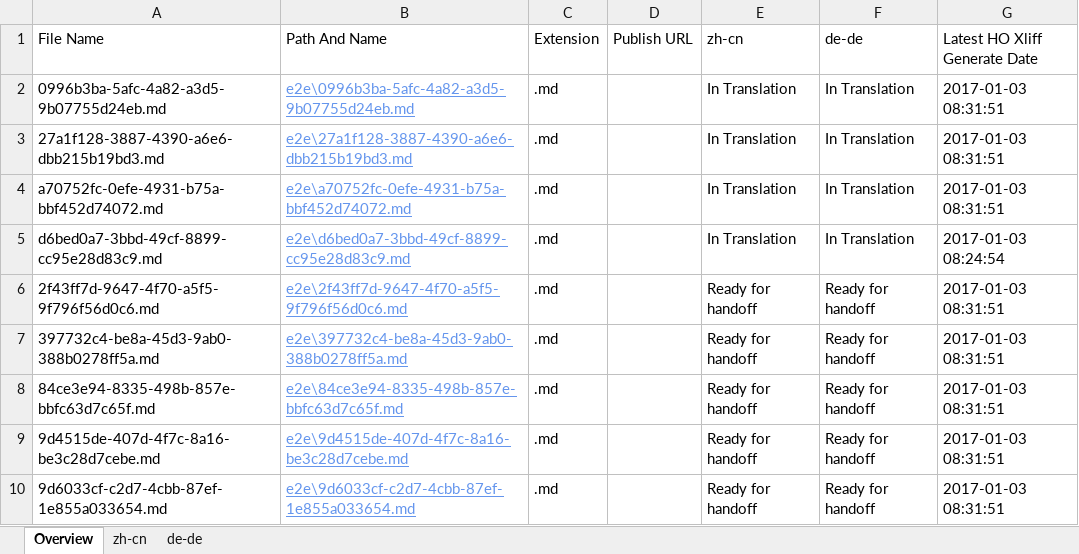
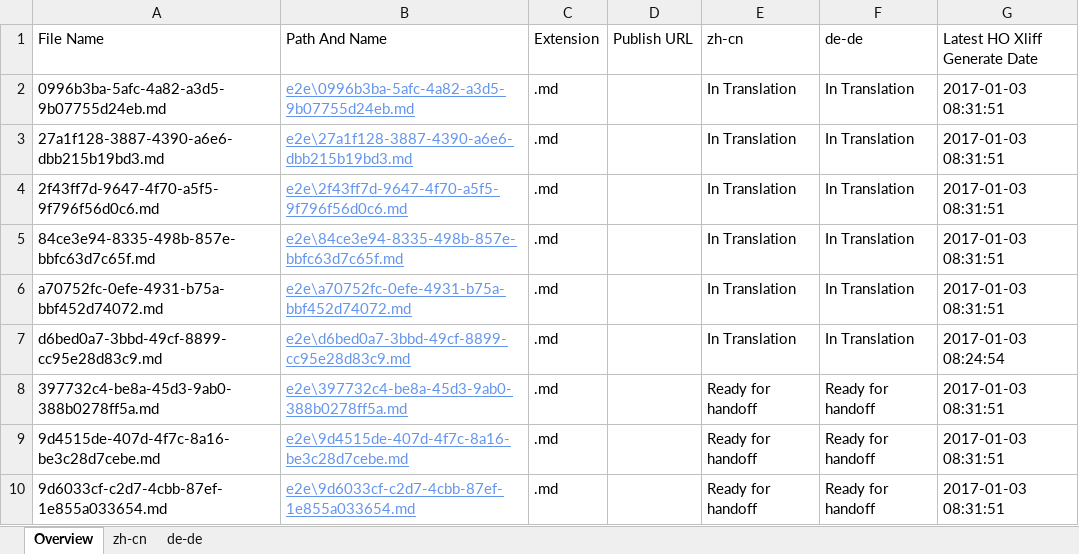
Before and after one commit to OpenLocalizationTestOrg/ol-test1-handback, an Excel workbook: ol-handback/OpenLocalizationTestOrg/ol-test1/ci/localization-status.xlsx, sheet Overview, drawn as a sheet; values as stored, in another font and other column widths than the file's, no borders; table styles not drawn; removed rows and columns are numbered as before the commit, all else as after; the diff names each change by its address in the sheet, - before the commit and + after, or states it on an @@ line.

```diff
--- a/ol-handback/OpenLocalizationTestOrg/ol-test1/ci/localization-status.xlsx (sheet Overview)
+++ b/ol-handback/OpenLocalizationTestOrg/ol-test1/ci/localization-status.xlsx (sheet Overview)
+row 4: 2f43ff7d-9647-4f70-a5f5-9f796f56d0c6.md | e2e\2f43ff7d-9647-4f70-a5f5-9f796f56d0c6.md | .md |  | In Translation | In Translation | 2017-01-03 08:31:51
+row 5: 84ce3e94-8335-498b-857e-bbfc63d7c65f.md | e2e\84ce3e94-8335-498b-857e-bbfc63d7c65f.md | .md |  | In Translation | In Translation | 2017-01-03 08:31:51
-row 6: 2f43ff7d-9647-4f70-a5f5-9f796f56d0c6.md | e2e\2f43ff7d-9647-4f70-a5f5-9f796f56d0c6.md | .md |  | Ready for handoff | Ready for handoff | 2017-01-03 08:31:51
-row 8: 84ce3e94-8335-498b-857e-bbfc63d7c65f.md | e2e\84ce3e94-8335-498b-857e-bbfc63d7c65f.md | .md |  | Ready for handoff | Ready for handoff | 2017-01-03 08:31:51
```
Also changed, not shown: sheet zh-cn, sheet de-de.
